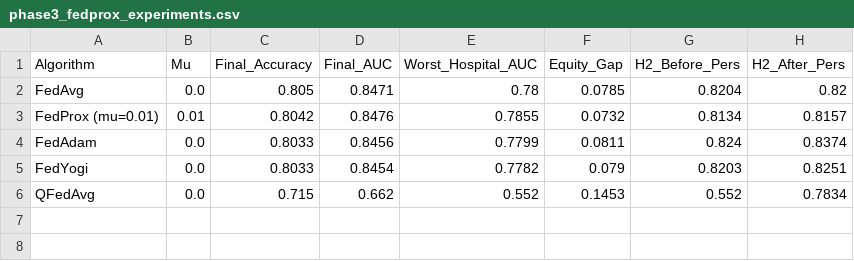
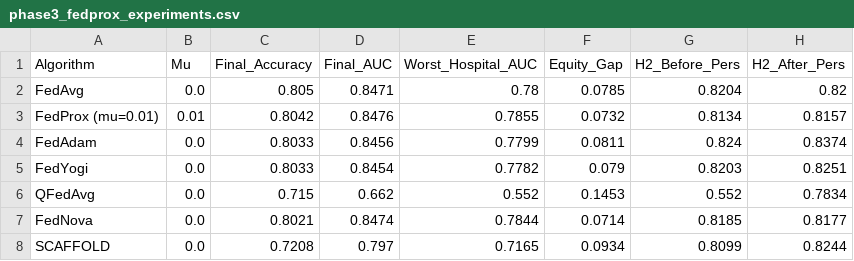
Before and after one commit to SuhasRam356/FedCare-Privacy-Preserving-Federated-Learning-br-for-Heart-Disease-Prediction, a CSV file: results/phase3_fedprox_experiments.csv, drawn as a sheet; the diff names each change by its address in the sheet, - before the commit and + after, or states it on an @@ line.

Commit message:
feat(Phase3): Implemented Personalized FL with FedPer and FedBN

```diff
--- a/results/phase3_fedprox_experiments.csv
+++ b/results/phase3_fedprox_experiments.csv
+row 7: FedNova | 0.0 | 0.8021 | 0.8474 | 0.7844 | 0.0714 | 0.8185 | 0.8177
+row 8: SCAFFOLD | 0.0 | 0.7208 | 0.797 | 0.7165 | 0.0934 | 0.8099 | 0.8244
```
Also changed, not shown: results/phase3_non_iid_experiments.csv, 3 other files.
